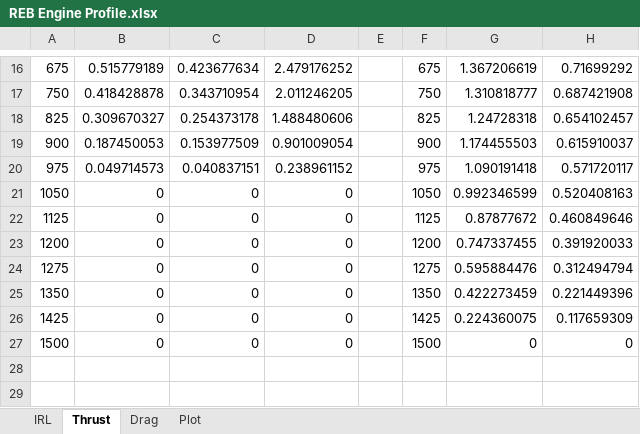
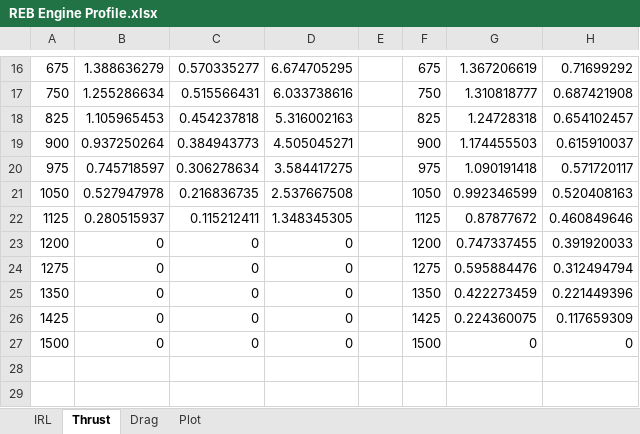
Before and after one commit to mgkid3310/REBalanced, an Excel workbook: REB Engine Profile.xlsx, sheet Thrust, drawn as a sheet; only a part is shown, gaps mark what is left out; values as stored, in another font and other column widths than the file's, no borders; the diff covers the shown part only; the diff names each change by its address in the sheet, - before the commit and + after, or states it on an @@ line.

Commit message:
Try doubling A-10 thrust

```diff
--- a/REB Engine Profile.xlsx (sheet Thrust)
+++ b/REB Engine Profile.xlsx (sheet Thrust)
-B16: 0.515779189
+B16: 1.388636279
-C16: 0.423677634
+C16: 0.570335277
-D16: 2.479176252
+D16: 6.674705295
-B17: 0.418428878
+B17: 1.255286634
-C17: 0.343710954
+C17: 0.515566431
-D17: 2.011246205
+D17: 6.033738616
-B18: 0.309670327
+B18: 1.105965453
-C18: 0.254373178
+C18: 0.454237818
-D18: 1.488480606
+D18: 5.316002163
-B19: 0.187450053
+B19: 0.937250264
-C19: 0.153977509
+C19: 0.384943773
-D19: 0.901009054
+D19: 4.505045271
-B20: 0.049714573
+B20: 0.745718597
-C20: 0.040837151
+C20: 0.306278634
-D20: 0.238961152
+D20: 3.584417275
-B21: 0
+B21: 0.527947978
-C21: 0
+C21: 0.216836735
-D21: 0
+D21: 2.537667508
-B22: 0
+B22: 0.280515937
-C22: 0
+C22: 0.115212411
-D22: 0
+D22: 1.348345305
```
Also changed, not shown: 30 edited cells elsewhere in this sheet, sheet IRL, charts or pictures, 1 other file.
